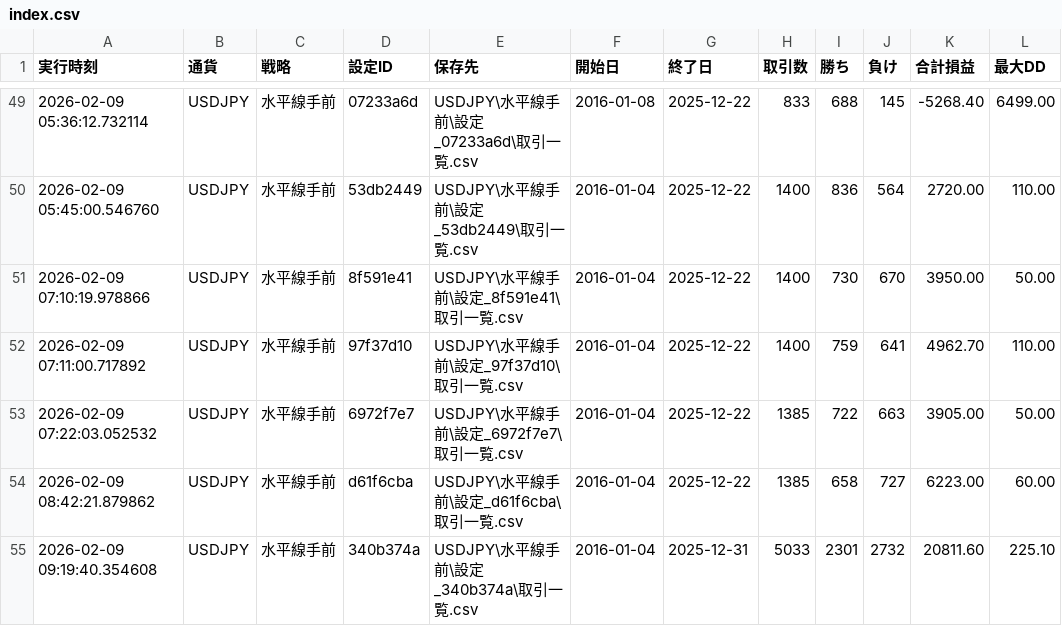
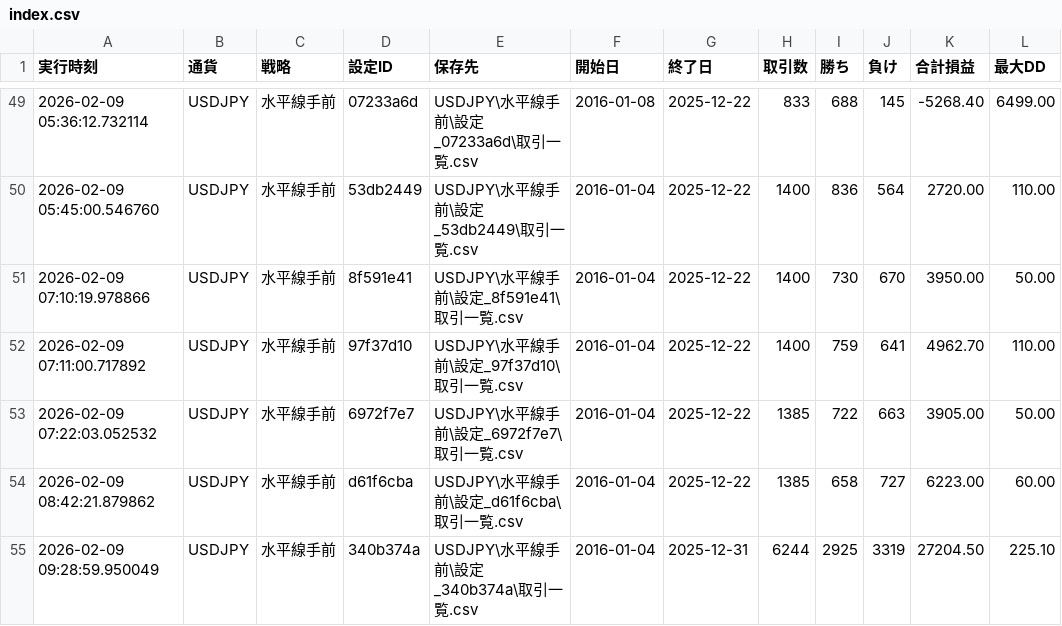
Before and after one commit to umedademu/backtester1, a CSV file: results/index.csv, drawn as a sheet; only a part is shown, gaps mark what is left out.

```diff
--- a/results/index.csv
+++ b/results/index.csv
@@ -54,2 +54,2 @@
 2026-02-09 08:42:21.879862,USDJPY,水平線手前,d61f6cba,USDJPY\水平線手前\設定_d61f6cba\取引一覧.csv,2016-01-04,2025-12-22,1385,658,727,6223.00,60.00
-2026-02-09 09:19:40.354608,USDJPY,水平線手前,340b374a,USDJPY\水平線手前\設定_340b374a\取引一覧.csv,2016-01-04,2025-12-31,5033,2301,2732,20811.60,225.10
+2026-02-09 09:28:59.950049,USDJPY,水平線手前,340b374a,USDJPY\水平線手前\設定_340b374a\取引一覧.csv,2016-01-04,2025-12-31,6244,2925,3319,27204.50,225.10
```
Also changed, not shown: 6 other files.
